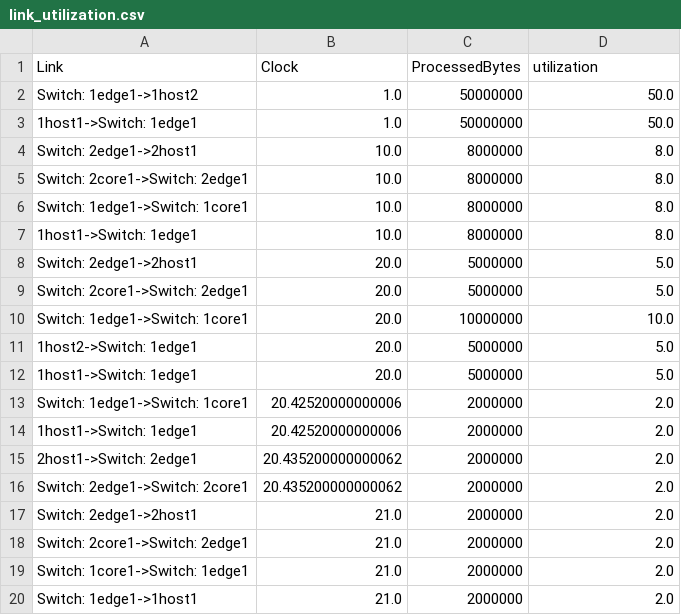
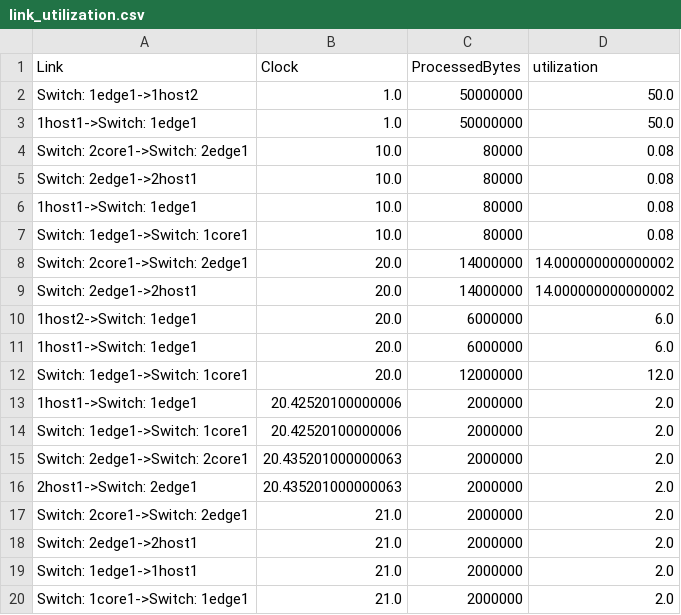
Before and after one commit to MingzhenHan/cloudsimsdn, a CSV file: link_utilization.csv, drawn as a sheet.

```diff
--- a/link_utilization.csv
+++ b/link_utilization.csv
@@ -3,18 +3,18 @@ Switch: 1edge1->1host2,1.0,50000000,50.0
 1host1->Switch: 1edge1,1.0,50000000,50.0
-Switch: 2edge1->2host1,10.0,8000000,8.0
-Switch: 2core1->Switch: 2edge1,10.0,8000000,8.0
-Switch: 1edge1->Switch: 1core1,10.0,8000000,8.0
-1host1->Switch: 1edge1,10.0,8000000,8.0
-Switch: 2edge1->2host1,20.0,5000000,5.0
-Switch: 2core1->Switch: 2edge1,20.0,5000000,5.0
-Switch: 1edge1->Switch: 1core1,20.0,10000000,10.0
-1host2->Switch: 1edge1,20.0,5000000,5.0
-1host1->Switch: 1edge1,20.0,5000000,5.0
-Switch: 1edge1->Switch: 1core1,20.42520000000006,2000000,2.0
-1host1->Switch: 1edge1,20.42520000000006,2000000,2.0
-2host1->Switch: 2edge1,20.435200000000062,2000000,2.0
-Switch: 2edge1->Switch: 2core1,20.435200000000062,2000000,2.0
+Switch: 2core1->Switch: 2edge1,10.0,80000,0.08
+Switch: 2edge1->2host1,10.0,80000,0.08
+1host1->Switch: 1edge1,10.0,80000,0.08
+Switch: 1edge1->Switch: 1core1,10.0,80000,0.08
+Switch: 2core1->Switch: 2edge1,20.0,14000000,14.000000000000002
+Switch: 2edge1->2host1,20.0,14000000,14.000000000000002
+1host2->Switch: 1edge1,20.0,6000000,6.0
+1host1->Switch: 1edge1,20.0,6000000,6.0
+Switch: 1edge1->Switch: 1core1,20.0,12000000,12.0
+1host1->Switch: 1edge1,20.42520100000006,2000000,2.0
+Switch: 1edge1->Switch: 1core1,20.42520100000006,2000000,2.0
+Switch: 2edge1->Switch: 2core1,20.435201000000063,2000000,2.0
+2host1->Switch: 2edge1,20.435201000000063,2000000,2.0
+Switch: 2core1->Switch: 2edge1,21.0,2000000,2.0
 Switch: 2edge1->2host1,21.0,2000000,2.0
-Switch: 2core1->Switch: 2edge1,21.0,2000000,2.0
+Switch: 1edge1->1host1,21.0,2000000,2.0
 Switch: 1core1->Switch: 1edge1,21.0,2000000,2.0
-Switch: 1edge1->1host1,21.0,2000000,2.0
```
Also changed, not shown: example-intercloud/one-workload.csv, example-intercloud/result_one-workload.csv, 12 other files.
